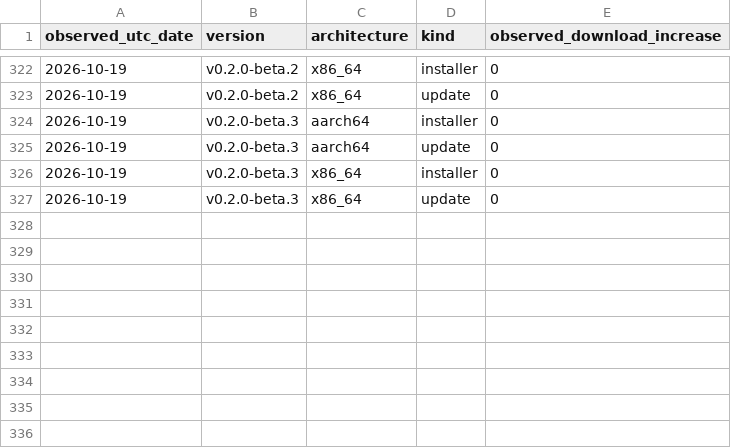
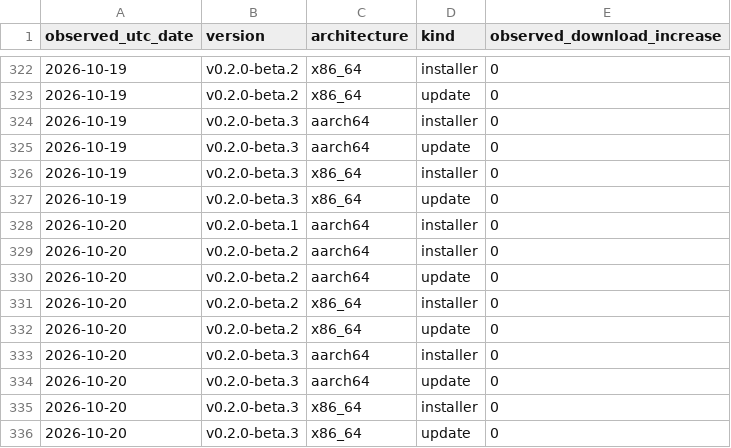
Before and after one commit to zachealy1/orchestrator, a CSV file: daily.csv, drawn as a sheet; only a part is shown, gaps mark what is left out.

Commit message:
chore(metrics): snapshot downloads and clone history

```diff
--- a/daily.csv
+++ b/daily.csv
@@ -327 +327,10 @@ observed_utc_date,version,architecture,kind,observed_download_increase
 2026-10-19,v0.2.0-beta.3,x86_64,update,0
+2026-10-20,v0.2.0-beta.1,aarch64,installer,0
+2026-10-20,v0.2.0-beta.2,aarch64,installer,0
+2026-10-20,v0.2.0-beta.2,aarch64,update,0
+2026-10-20,v0.2.0-beta.2,x86_64,installer,0
+2026-10-20,v0.2.0-beta.2,x86_64,update,0
+2026-10-20,v0.2.0-beta.3,aarch64,installer,0
+2026-10-20,v0.2.0-beta.3,aarch64,update,0
+2026-10-20,v0.2.0-beta.3,x86_64,installer,0
+2026-10-20,v0.2.0-beta.3,x86_64,update,0
```
Also changed, not shown: clones/daily.csv, 7 other files.
